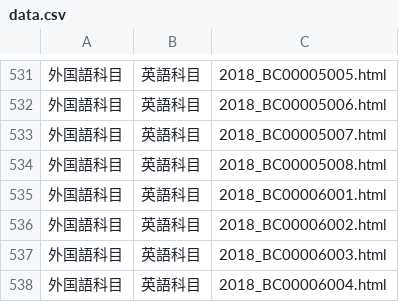
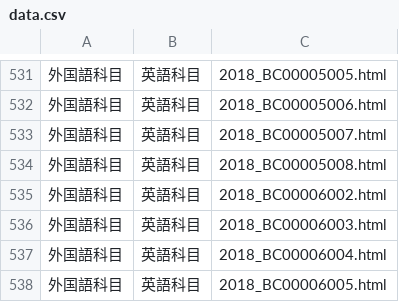
Before and after one commit to RikuHirose/nichikei_crawler, a CSV file: urls/data.csv, drawn as a sheet; only a part is shown, gaps mark what is left out; the shorter side is filled out with more unchanged rows; the diff names each change by its address in the sheet, - before the commit and + after, or states it on an @@ line.

Commit message:
scraping-from-html

```diff
--- a/urls/data.csv
+++ b/urls/data.csv
-row 535: 外国語科目 | 英語科目 | 2018_BC00006001.html
```
Also changed, not shown: 4 other files.
